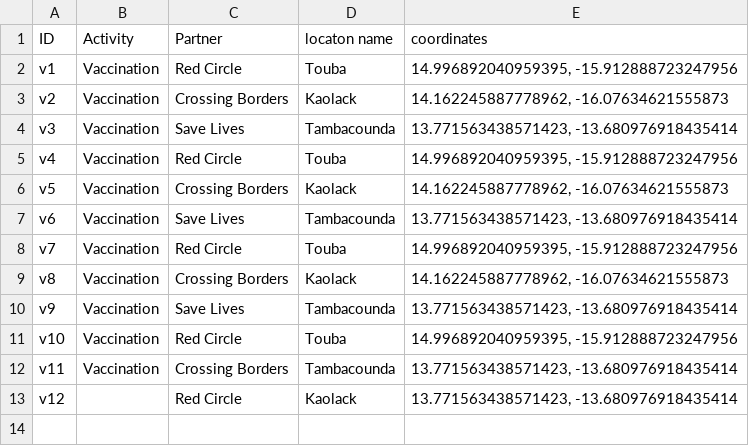
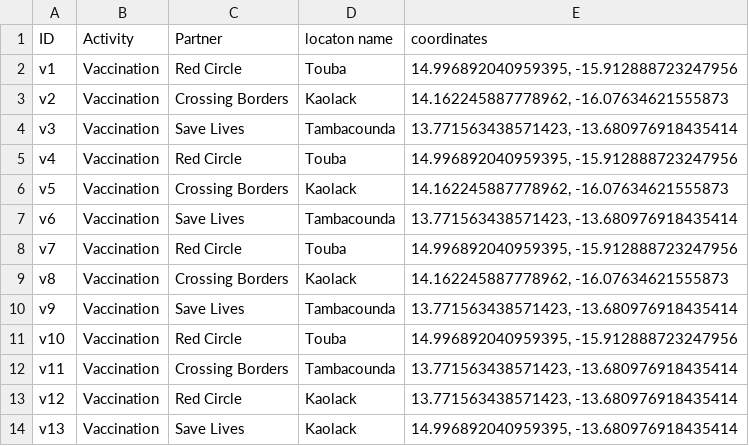
Before and after one commit to Syverpet/Auto_push_test2, a CSV file: Web_map_points.csv, drawn as a sheet.

```diff
--- a/Web_map_points.csv
+++ b/Web_map_points.csv
@@ -12,2 +12,3 @@ v10,Vaccination,Red Circle,Touba,"14.996892040959395, -15.912888723247956"
 v11,Vaccination,Crossing Borders,Tambacounda,"13.771563438571423, -13.680976918435414"
-v12,,Red Circle,Kaolack,"13.771563438571423, -13.680976918435414"
+v12,Vaccination,Red Circle,Kaolack,"13.771563438571423, -13.680976918435414"
+v13,Vaccination,Save Lives,Kaolack,"14.996892040959395, -13.680976918435414"
```
Also changed, not shown: sheets_to_csv_test.csv.
